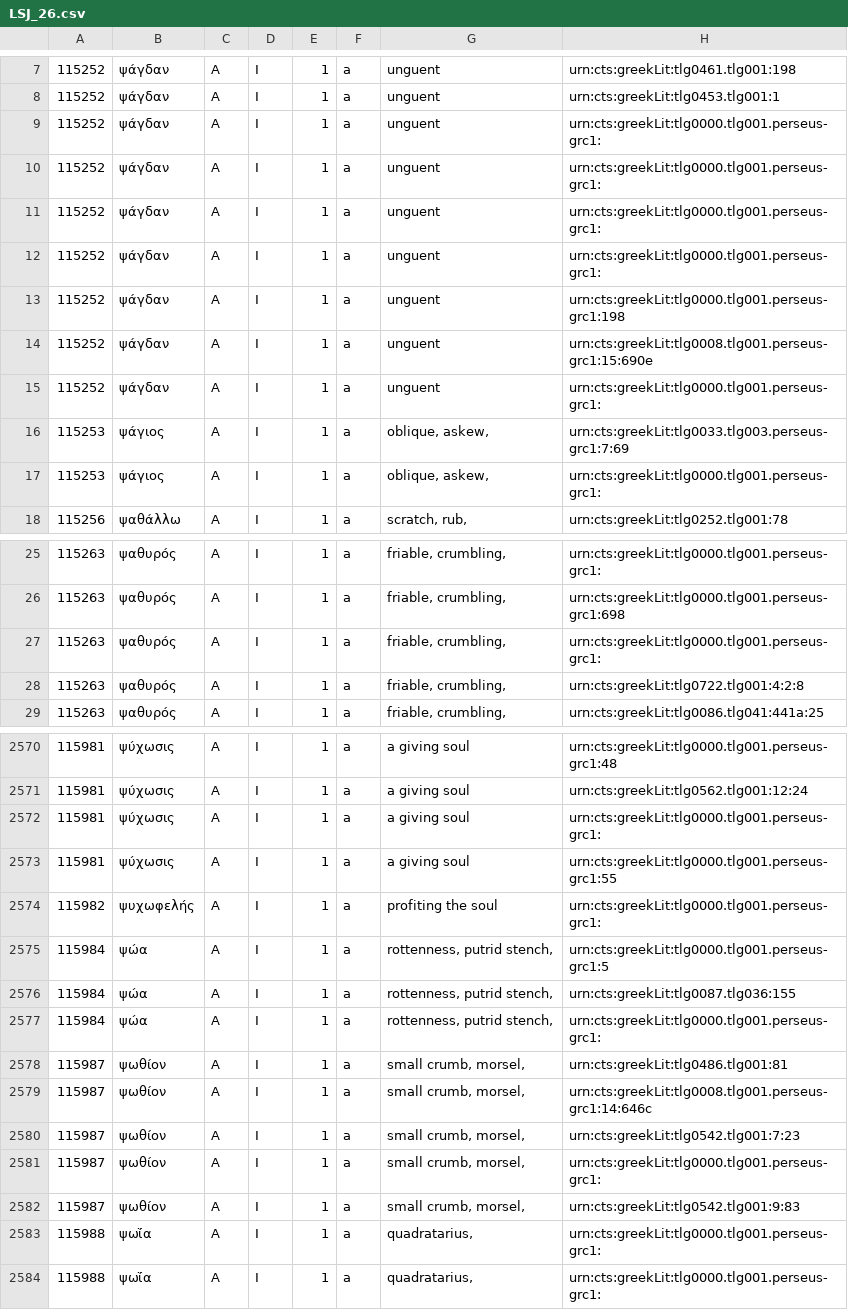
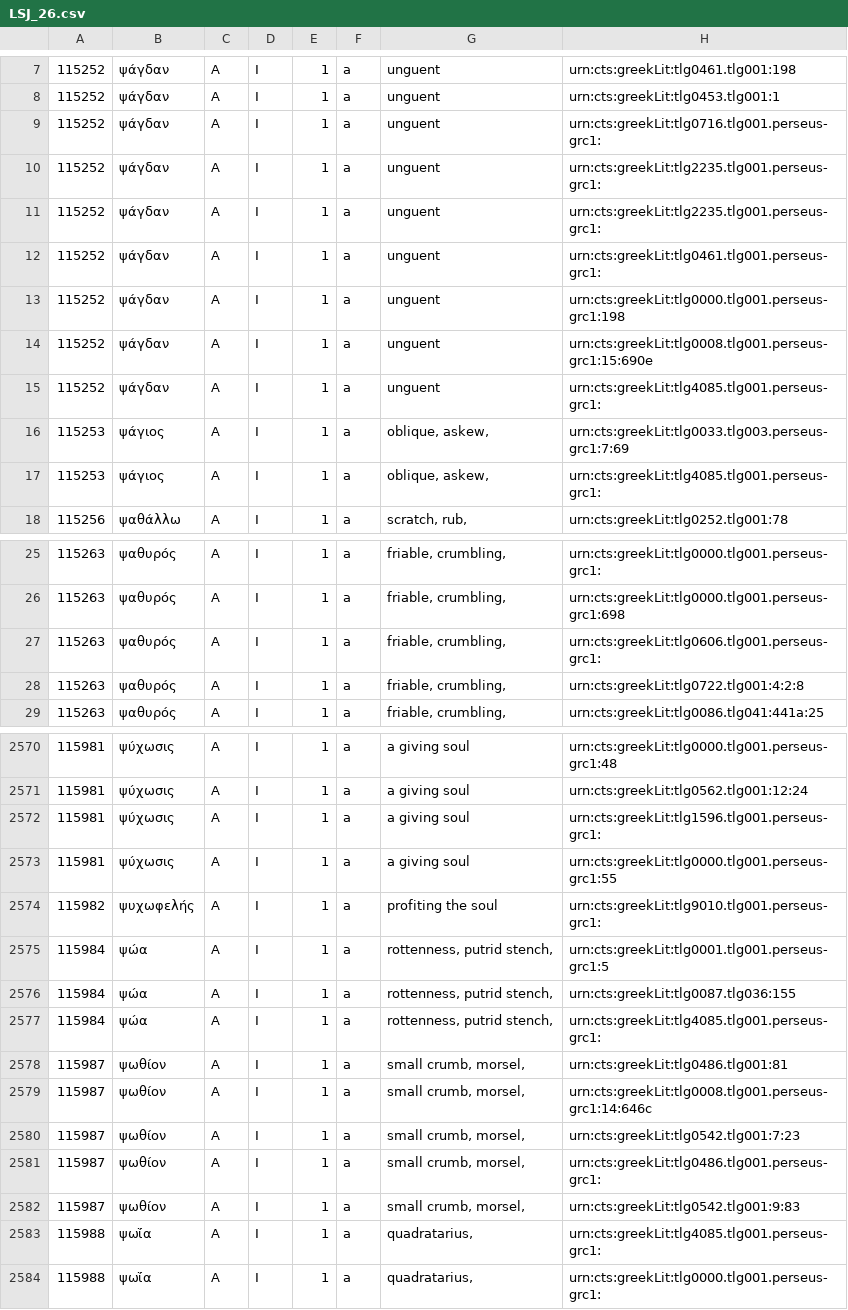
Before and after one commit to mercelisw/Databank_LSJ, a CSV file: LSJ_output/LSJ_26.csv, drawn as a sheet; only a part is shown, gaps mark what is left out; the diff covers the shown part only.

```diff
--- a/LSJ_output/LSJ_26.csv
+++ b/LSJ_output/LSJ_26.csv
@@ -8,11 +8,11 @@
 115252	ψάγδαν	A	I	1	a	unguent	urn:cts:greekLit:tlg0453.tlg001:1
-115252	ψάγδαν	A	I	1	a	unguent	urn:cts:greekLit:tlg0000.tlg001.perseus-grc1:
-115252	ψάγδαν	A	I	1	a	unguent	urn:cts:greekLit:tlg0000.tlg001.perseus-grc1:
-115252	ψάγδαν	A	I	1	a	unguent	urn:cts:greekLit:tlg0000.tlg001.perseus-grc1:
-115252	ψάγδαν	A	I	1	a	unguent	urn:cts:greekLit:tlg0000.tlg001.perseus-grc1:
+115252	ψάγδαν	A	I	1	a	unguent	urn:cts:greekLit:tlg0716.tlg001.perseus-grc1:
+115252	ψάγδαν	A	I	1	a	unguent	urn:cts:greekLit:tlg2235.tlg001.perseus-grc1:
+115252	ψάγδαν	A	I	1	a	unguent	urn:cts:greekLit:tlg2235.tlg001.perseus-grc1:
+115252	ψάγδαν	A	I	1	a	unguent	urn:cts:greekLit:tlg0461.tlg001.perseus-grc1:
 115252	ψάγδαν	A	I	1	a	unguent	urn:cts:greekLit:tlg0000.tlg001.perseus-grc1:198
 115252	ψάγδαν	A	I	1	a	unguent	urn:cts:greekLit:tlg0008.tlg001.perseus-grc1:15:690e
-115252	ψάγδαν	A	I	1	a	unguent	urn:cts:greekLit:tlg0000.tlg001.perseus-grc1:
+115252	ψάγδαν	A	I	1	a	unguent	urn:cts:greekLit:tlg4085.tlg001.perseus-grc1:
 115253	ψάγιος	A	I	1	a	oblique, askew,	urn:cts:greekLit:tlg0033.tlg003.perseus-grc1:7:69
-115253	ψάγιος	A	I	1	a	oblique, askew,	urn:cts:greekLit:tlg0000.tlg001.perseus-grc1:
+115253	ψάγιος	A	I	1	a	oblique, askew,	urn:cts:greekLit:tlg4085.tlg001.perseus-grc1:
 115256	ψαθάλλω	A	I	1	a	scratch, rub,	urn:cts:greekLit:tlg0252.tlg001:78
@@ -26,3 +26,3 @@
 115263	ψαθυρός	A	I	1	a	friable, crumbling,	urn:cts:greekLit:tlg0000.tlg001.perseus-grc1:698
-115263	ψαθυρός	A	I	1	a	friable, crumbling,	urn:cts:greekLit:tlg0000.tlg001.perseus-grc1:
+115263	ψαθυρός	A	I	1	a	friable, crumbling,	urn:cts:greekLit:tlg0606.tlg001.perseus-grc1:
 115263	ψαθυρός	A	I	1	a	friable, crumbling,	urn:cts:greekLit:tlg0722.tlg001:4:2:8
@@ -2571,8 +2571,8 @@
 115981	ψύχωσις	A	I	1	a	a giving soul	urn:cts:greekLit:tlg0562.tlg001:12:24
-115981	ψύχωσις	A	I	1	a	a giving soul	urn:cts:greekLit:tlg0000.tlg001.perseus-grc1:
+115981	ψύχωσις	A	I	1	a	a giving soul	urn:cts:greekLit:tlg1596.tlg001.perseus-grc1:
 115981	ψύχωσις	A	I	1	a	a giving soul	urn:cts:greekLit:tlg0000.tlg001.perseus-grc1:55
-115982	ψυχωφελής	A	I	1	a	profiting the soul	urn:cts:greekLit:tlg0000.tlg001.perseus-grc1:
-115984	ψώα	A	I	1	a	rottenness, putrid stench,	urn:cts:greekLit:tlg0000.tlg001.perseus-grc1:5
+115982	ψυχωφελής	A	I	1	a	profiting the soul	urn:cts:greekLit:tlg9010.tlg001.perseus-grc1:
+115984	ψώα	A	I	1	a	rottenness, putrid stench,	urn:cts:greekLit:tlg0001.tlg001.perseus-grc1:5
 115984	ψώα	A	I	1	a	rottenness, putrid stench,	urn:cts:greekLit:tlg0087.tlg036:155
-115984	ψώα	A	I	1	a	rottenness, putrid stench,	urn:cts:greekLit:tlg0000.tlg001.perseus-grc1:
+115984	ψώα	A	I	1	a	rottenness, putrid stench,	urn:cts:greekLit:tlg4085.tlg001.perseus-grc1:
 115987	ψωθίον	A	I	1	a	small crumb, morsel,	urn:cts:greekLit:tlg0486.tlg001:81
@@ -2580,5 +2580,5 @@
 115987	ψωθίον	A	I	1	a	small crumb, morsel,	urn:cts:greekLit:tlg0542.tlg001:7:23
-115987	ψωθίον	A	I	1	a	small crumb, morsel,	urn:cts:greekLit:tlg0000.tlg001.perseus-grc1:
+115987	ψωθίον	A	I	1	a	small crumb, morsel,	urn:cts:greekLit:tlg0486.tlg001.perseus-grc1:
 115987	ψωθίον	A	I	1	a	small crumb, morsel,	urn:cts:greekLit:tlg0542.tlg001:9:83
-115988	ψωί̈α	A	I	1	a	quadratarius,	urn:cts:greekLit:tlg0000.tlg001.perseus-grc1:
+115988	ψωί̈α	A	I	1	a	quadratarius,	urn:cts:greekLit:tlg4085.tlg001.perseus-grc1:
 115988	ψωί̈α	A	I	1	a	quadratarius,	urn:cts:greekLit:tlg0000.tlg001.perseus-grc1:
```
Also changed, not shown: 187 edited cells elsewhere in this file, LSJ_output/LSJ_10.csv, LSJ_output/LSJ_14.csv, 20 other files.
